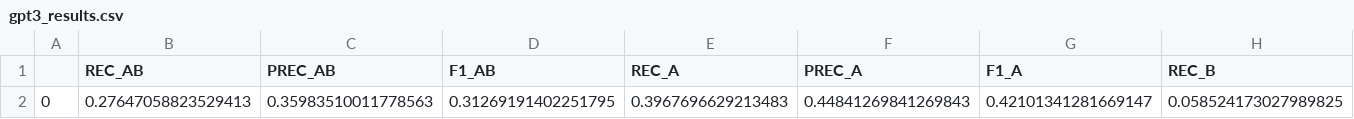
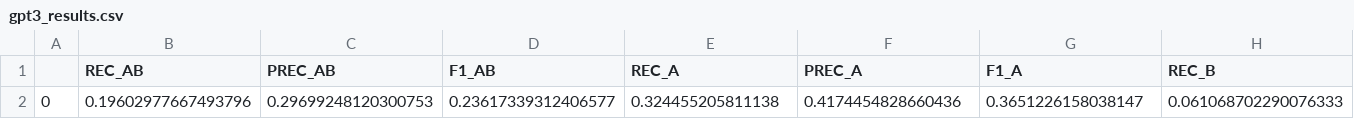
Before and after one commit to rolysr/medical-knowledge-discoverer, a CSV file: gpt3_results.csv, drawn as a sheet; only a part is shown; removed rows and columns are numbered as before the commit, all else as after; rows hold the shown columns only; the diff names each change by its address in the sheet, - before the commit and + after, or states it on an @@ line.

```diff
--- a/gpt3_results.csv
+++ b/gpt3_results.csv
-row 2: 0 | 0.27647058823529413 | 0.35983510011778563 | 0.31269191402251795 | 0.3967696629213483 | 0.44841269841269843 | 0.42101341281669147 | 0.058524173027989825
+row 2: 0 | 0.19602977667493796 | 0.29699248120300753 | 0.23617339312406577 | 0.324455205811138 | 0.4174454828660436 | 0.3651226158038147 | 0.061068702290076333
```
Also changed, not shown: 1 other file.
